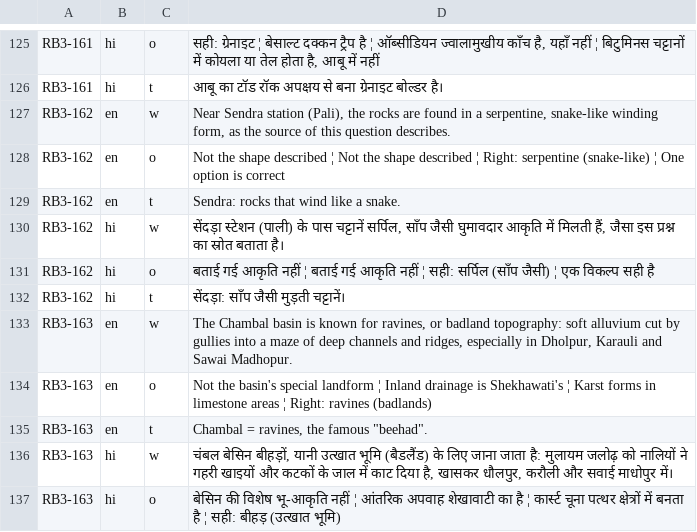
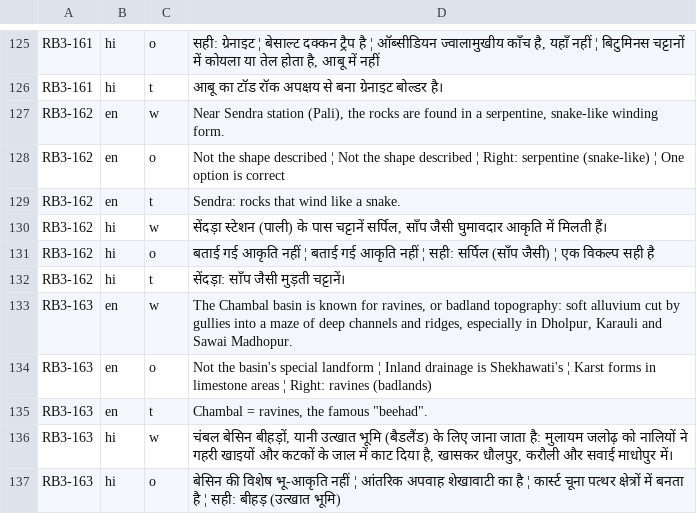
Before and after one commit to kritikesh28/kritikesh28.github.io, a TSV file: tools/pyq/sol/raj/010.tsv, drawn as a sheet; only a part is shown, gaps mark what is left out.

```diff
--- a/tools/pyq/sol/raj/010.tsv
+++ b/tools/pyq/sol/raj/010.tsv
@@ -126,6 +126,6 @@ RB3-161	hi	o	सही: ग्रेनाइट ¦ बेसाल्ट दक
 RB3-161	hi	t	आबू का टॉड रॉक अपक्षय से बना ग्रेनाइट बोल्डर है।
-RB3-162	en	w	Near Sendra station (Pali), the rocks are found in a serpentine, snake-like winding form, as the source of this question describes.
+RB3-162	en	w	Near Sendra station (Pali), the rocks are found in a serpentine, snake-like winding form.
 RB3-162	en	o	Not the shape described ¦ Not the shape described ¦ Right: serpentine (snake-like) ¦ One option is correct
 RB3-162	en	t	Sendra: rocks that wind like a snake.
-RB3-162	hi	w	सेंदड़ा स्टेशन (पाली) के पास चट्टानें सर्पिल, साँप जैसी घुमावदार आकृति में मिलती हैं, जैसा इस प्रश्न का स्रोत बताता है।
+RB3-162	hi	w	सेंदड़ा स्टेशन (पाली) के पास चट्टानें सर्पिल, साँप जैसी घुमावदार आकृति में मिलती हैं।
 RB3-162	hi	o	बताई गई आकृति नहीं ¦ बताई गई आकृति नहीं ¦ सही: सर्पिल (साँप जैसी) ¦ एक विकल्प सही है
```
Also changed, not shown: tools/pyq/sol/net/008.tsv, tools/pyq/sol/net/045.tsv, 41 other files.
